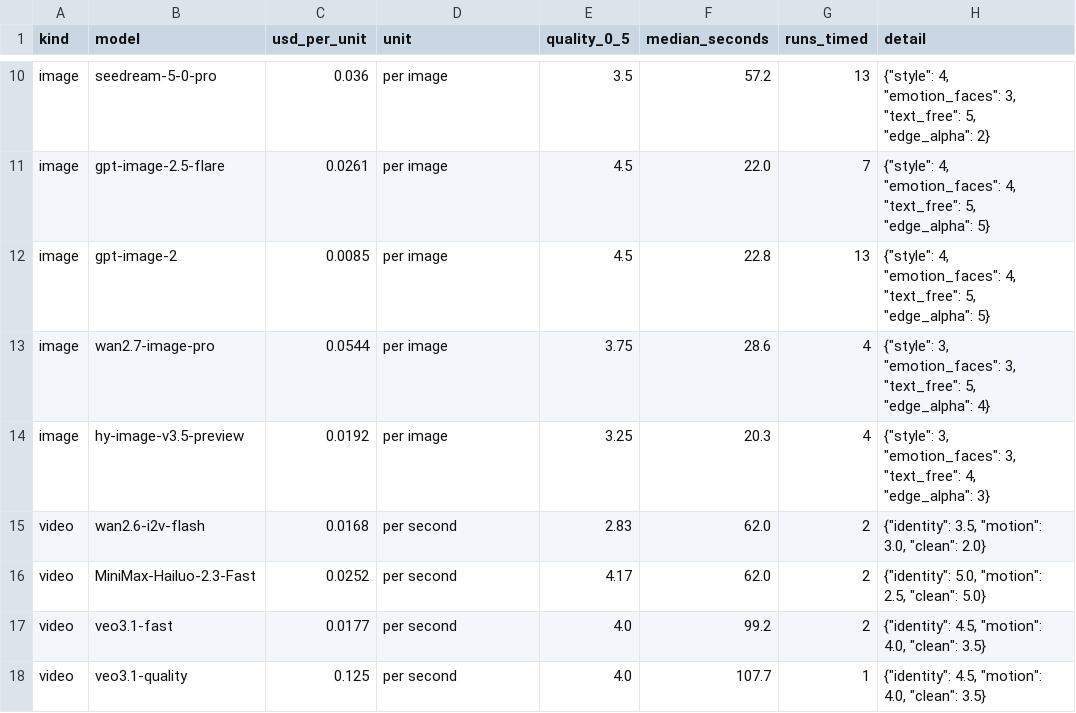
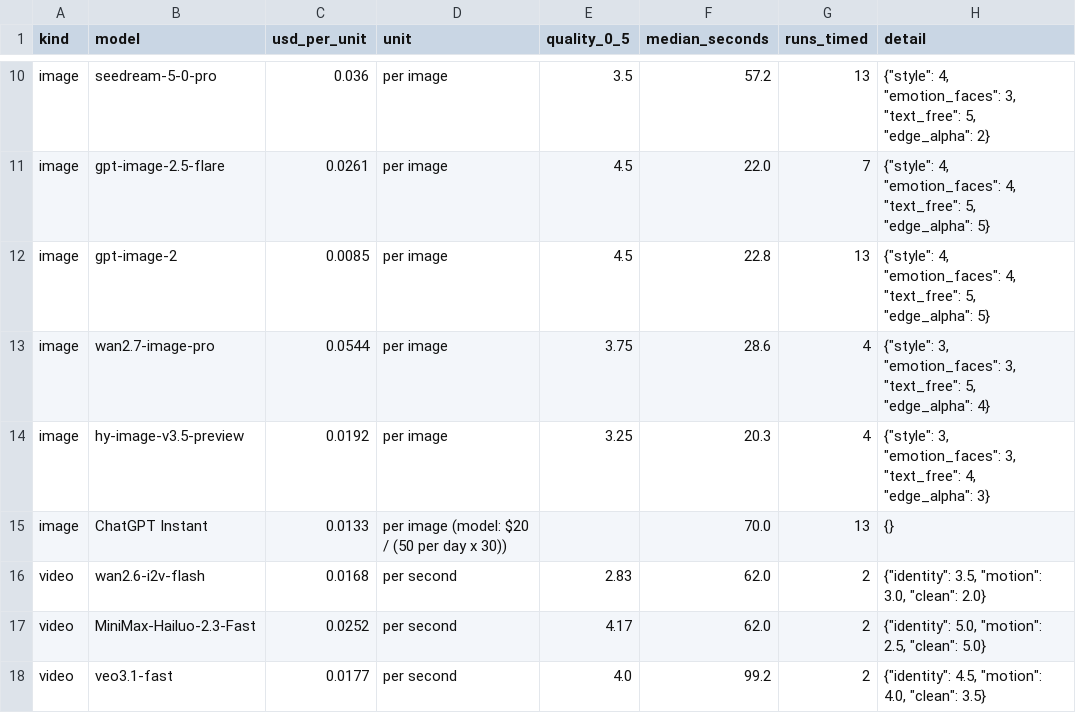
Before and after one commit to chimera-defi/chimericlabs-llc, a CSV file: research/image-model-bench/code/models.csv, drawn as a sheet; only a part is shown, gaps mark what is left out; the shorter side is filled out with more unchanged rows.

```diff
--- a/research/image-model-bench/code/models.csv
+++ b/research/image-model-bench/code/models.csv
@@ -14,2 +14,3 @@ image,wan2.7-image-pro,0.0544,per image,3.75,28.6,4,"{""style"": 3, ""emotion_fa
 image,hy-image-v3.5-preview,0.0192,per image,3.25,20.3,4,"{""style"": 3, ""emotion_faces"": 3, ""text_free"": 4, ""edge_alpha"": 3}"
+image,ChatGPT Instant,0.0133,per image (model: $20 / (50 per day x 30)),,70.0,13,{}
 video,wan2.6-i2v-flash,0.0168,per second,2.83,62.0,2,"{""identity"": 3.5, ""motion"": 3.0, ""clean"": 2.0}"
```
Also changed, not shown: 4 other files.
